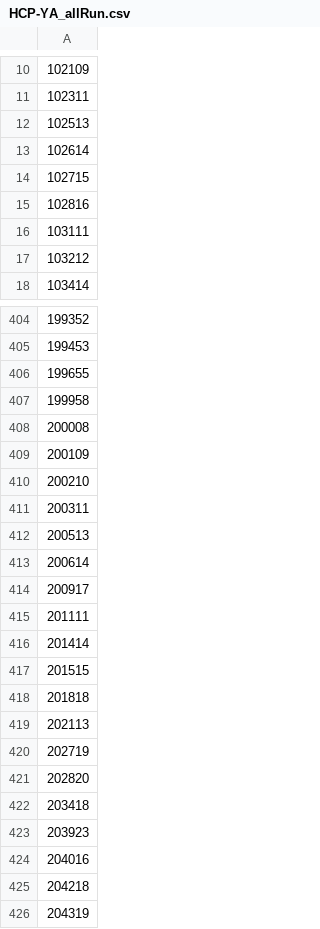
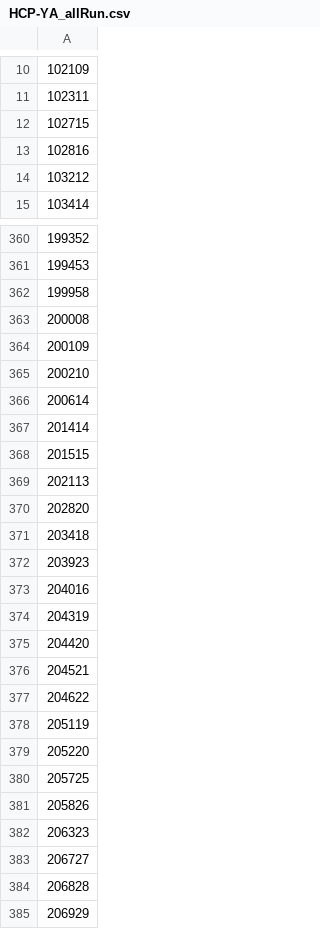
Before and after one commit to jadecci/mpp, a CSV file: replication/sublist/HCP-YA_allRun.csv, drawn as a sheet; only a part is shown, gaps mark what is left out; the shorter side is filled out with more unchanged rows; the diff covers the shown part only; the diff names each change by its address in the sheet, - before the commit and + after, or states it on an @@ line.

Commit message:
Fix bugs. Create new HCP-YA subject list

```diff
--- a/replication/sublist/HCP-YA_allRun.csv
+++ b/replication/sublist/HCP-YA_allRun.csv
-row 12: 102513
-row 13: 102614
-row 16: 103111
-row 406: 199655
-row 411: 200311
-row 412: 200513
-row 414: 200917
-row 415: 201111
-row 418: 201818
-row 420: 202719
-row 425: 204218
```
Also changed, not shown: 112 removed rows elsewhere in this file, 1 other file.
